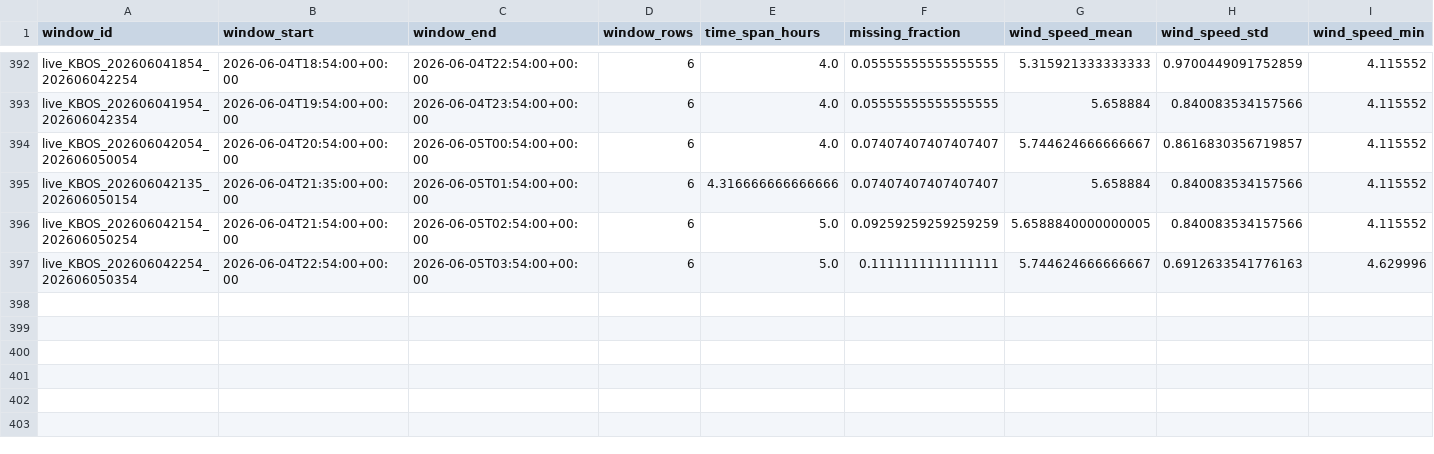
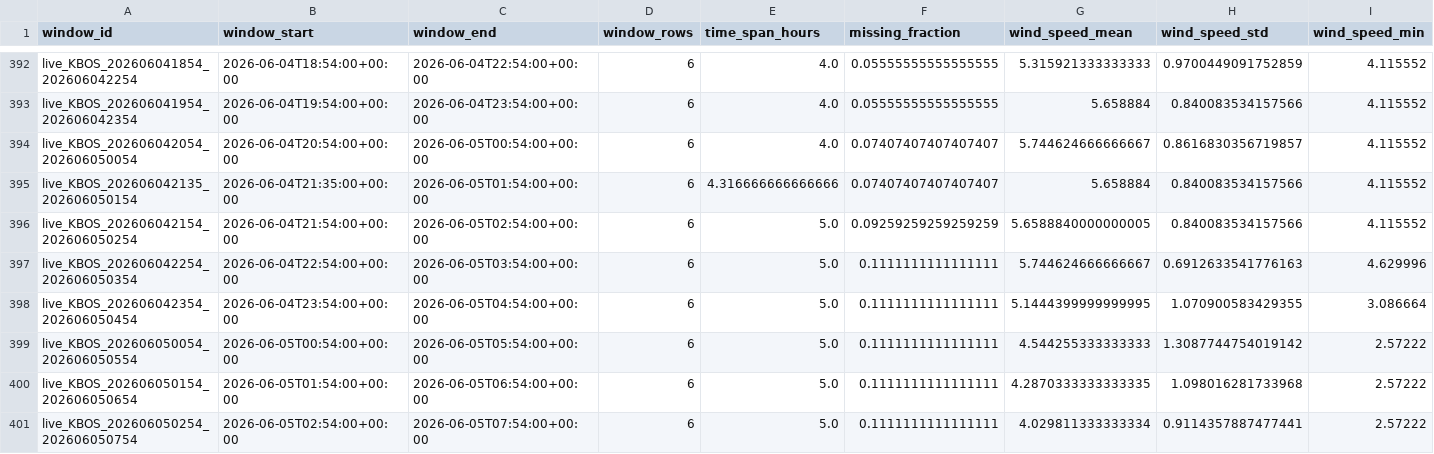
Before and after one commit to nayanananto/wind_live_hitl, a CSV file: data/live/semantic_states/KBOS_live_semantic_history.csv, drawn as a sheet; only a part is shown, gaps mark what is left out; rows hold the shown columns only; the diff names each change by its address in the sheet, - before the commit and + after, or states it on an @@ line.

```diff
--- a/data/live/semantic_states/KBOS_live_semantic_history.csv
+++ b/data/live/semantic_states/KBOS_live_semantic_history.csv
+row 398: live_KBOS_202606042354_202606050454 | 2026-06-04T23:54:00+00:00 | 2026-06-05T04:54:00+00:00 | 6 | 5.0 | 0.1111111111111111 | 5.1444399999999995 | 1.070900583429355 | 3.086664
+row 399: live_KBOS_202606050054_202606050554 | 2026-06-05T00:54:00+00:00 | 2026-06-05T05:54:00+00:00 | 6 | 5.0 | 0.1111111111111111 | 4.544255333333333 | 1.3087744754019142 | 2.57222
+row 400: live_KBOS_202606050154_202606050654 | 2026-06-05T01:54:00+00:00 | 2026-06-05T06:54:00+00:00 | 6 | 5.0 | 0.1111111111111111 | 4.2870333333333335 | 1.098016281733968 | 2.57222
+row 401: live_KBOS_202606050254_202606050754 | 2026-06-05T02:54:00+00:00 | 2026-06-05T07:54:00+00:00 | 6 | 5.0 | 0.1111111111111111 | 4.029811333333334 | 0.9114357887477441 | 2.57222
```
Also changed, not shown: data/live/aviationweather_metar/KBOS/metar_live.csv, data/live/semantic_states/KBOS_live_semantic_state.csv, 2 other files.
